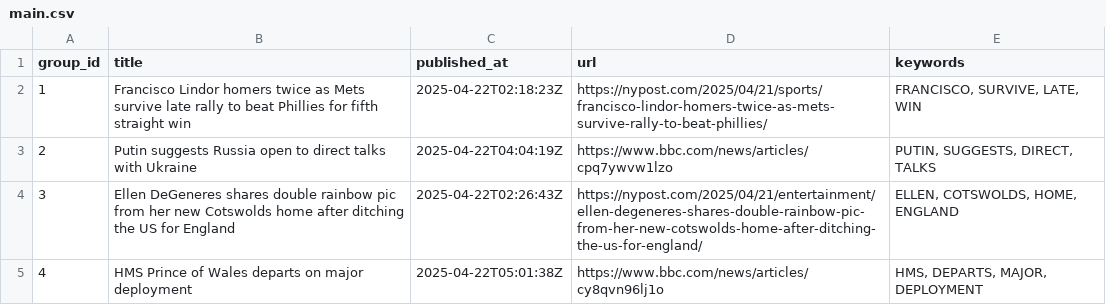
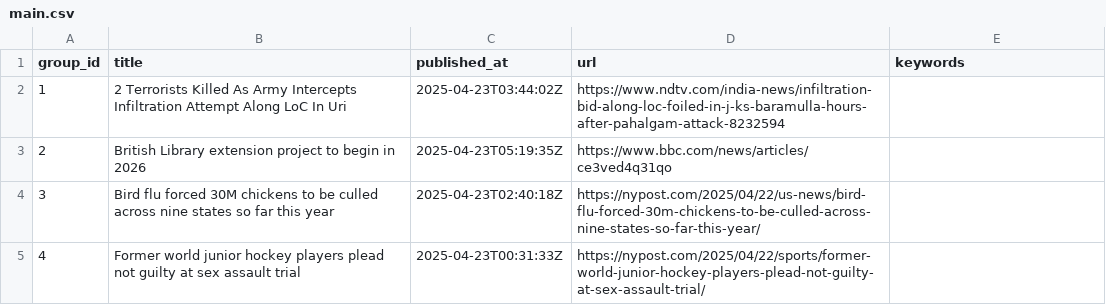
Before and after one commit to lileungws/whatsnews01, a CSV file: web/data/main.csv, drawn as a sheet.

Commit message:
Update news main.csv

```diff
--- a/web/data/main.csv
+++ b/web/data/main.csv
@@ -1,5 +1,5 @@
 group_id,title,published_at,url,keywords
-1,Francisco Lindor homers twice as Mets survive late rally to beat Phillies for fifth straight win,2025-04-22T02:18:23Z,https://nypost.com/2025/04/21/sports/francisco-lindor-homers-twice-as-mets-survive-rally-to-beat-phillies/,"FRANCISCO, SURVIVE, LATE, WIN"
-2,Putin suggests Russia open to direct talks with Ukraine,2025-04-22T04:04:19Z,https://www.bbc.com/news/articles/cpq7ywvw1lzo,"PUTIN, SUGGESTS, DIRECT, TALKS"
-3,Ellen DeGeneres shares double rainbow pic from her new Cotswolds home after ditching the US for England,2025-04-22T02:26:43Z,https://nypost.com/2025/04/21/entertainment/ellen-degeneres-shares-double-rainbow-pic-from-her-new-cotswolds-home-after-ditching-the-us-for-england/,"ELLEN, COTSWOLDS, HOME, ENGLAND"
-4,HMS Prince of Wales departs on major deployment,2025-04-22T05:01:38Z,https://www.bbc.com/news/articles/cy8qvn96lj1o,"HMS, DEPARTS, MAJOR, DEPLOYMENT"
+1,2 Terrorists Killed As Army Intercepts Infiltration Attempt Along LoC In Uri,2025-04-23T03:44:02Z,https://www.ndtv.com/india-news/infiltration-bid-along-loc-foiled-in-j-ks-baramulla-hours-after-pahalgam-attack-8232594,
+2,British Library extension project to begin in 2026,2025-04-23T05:19:35Z,https://www.bbc.com/news/articles/ce3ved4q31qo,
+3,Bird flu forced 30M chickens to be culled across nine states so far this year,2025-04-23T02:40:18Z,https://nypost.com/2025/04/22/us-news/bird-flu-forced-30m-chickens-to-be-culled-across-nine-states-so-far-this-year/,
+4,Former world junior hockey players plead not guilty at sex assault trial,2025-04-23T00:31:33Z,https://nypost.com/2025/04/22/sports/former-world-junior-hockey-players-plead-not-guilty-at-sex-assault-trial/,
```
